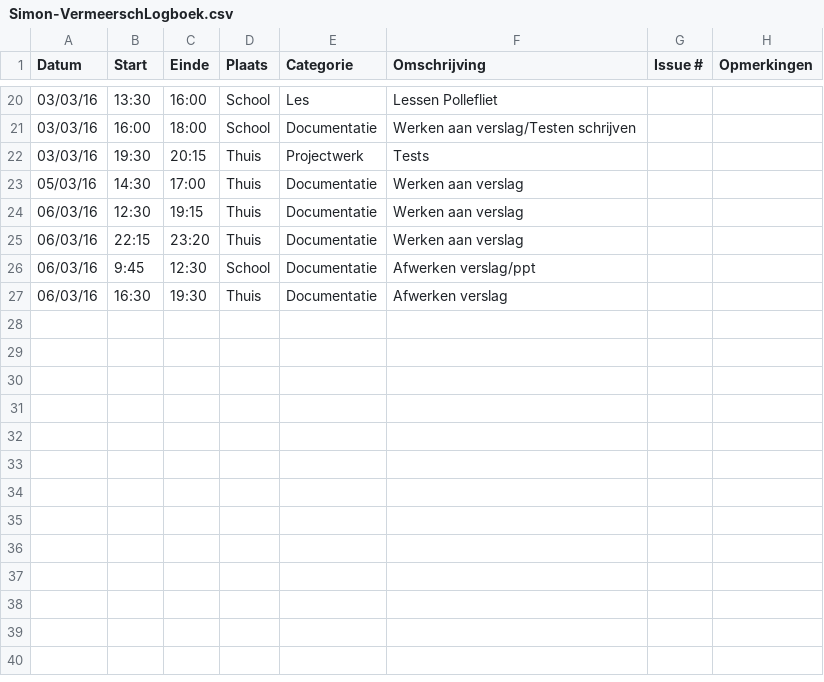
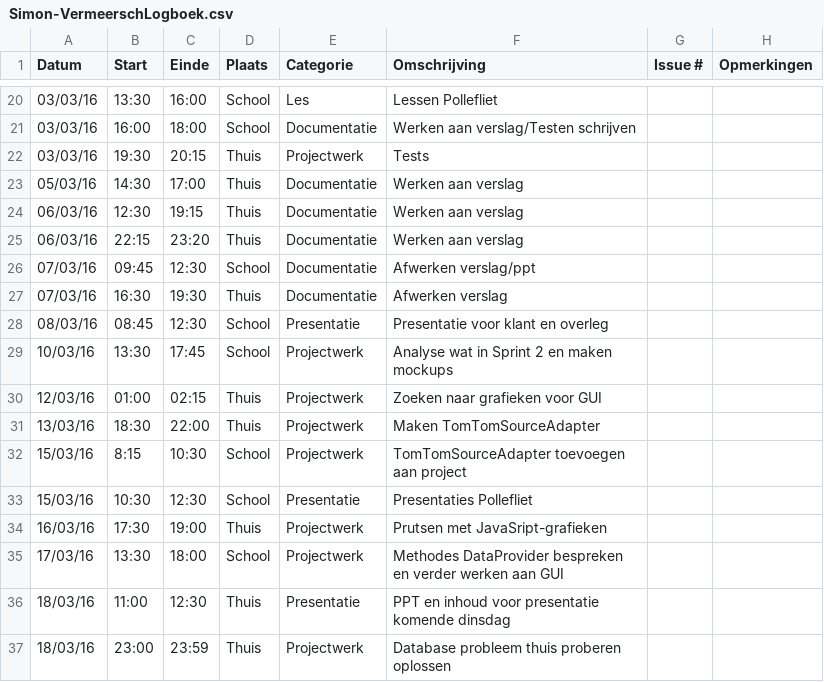
Before and after one commit to ghentlivinglab/Traffic-Travel-Time-Analyzer-2, a CSV file: Simon-VermeerschLogboek.csv, drawn as a sheet; only a part is shown, gaps mark what is left out.

Commit message:
Update Simon-VermeerschLogboek.csv

```diff
--- a/Simon-VermeerschLogboek.csv
+++ b/Simon-VermeerschLogboek.csv
@@ -25,3 +25,13 @@ Datum,Start,Einde,Plaats,Categorie,Omschrijving,Issue #,Opmerkingen
 06/03/16,22:15,23:20,Thuis,Documentatie,Werken aan verslag,,
-06/03/16,9:45,12:30,School,Documentatie,Afwerken verslag/ppt,,
-06/03/16,16:30,19:30,Thuis,Documentatie,Afwerken verslag,,
+07/03/16,09:45,12:30,School,Documentatie,Afwerken verslag/ppt,,
+07/03/16,16:30,19:30,Thuis,Documentatie,Afwerken verslag,,
+08/03/16,08:45,12:30,School,Presentatie,Presentatie voor klant en overleg,,
+10/03/16,13:30,17:45,School,Projectwerk,Analyse wat in Sprint 2 en maken mockups,,
+12/03/16,01:00,02:15,Thuis,Projectwerk,Zoeken naar grafieken voor GUI,,
+13/03/16,18:30,22:00,Thuis,Projectwerk,Maken TomTomSourceAdapter,,
+15/03/16,8:15,10:30,School,Projectwerk,TomTomSourceAdapter toevoegen aan project,,
+15/03/16,10:30,12:30,School,Presentatie,Presentaties Pollefliet,,
+16/03/16,17:30,19:00,Thuis,Projectwerk,Prutsen met JavaSript-grafieken,,
+17/03/16,13:30,18:00,School,Projectwerk,Methodes DataProvider bespreken en verder werken aan GUI,,
+18/03/16,11:00,12:30,Thuis,Presentatie,PPT en inhoud voor presentatie komende dinsdag,,
+18/03/16,23:00,23:59,Thuis,Projectwerk,Database probleem thuis proberen oplossen,,
```
